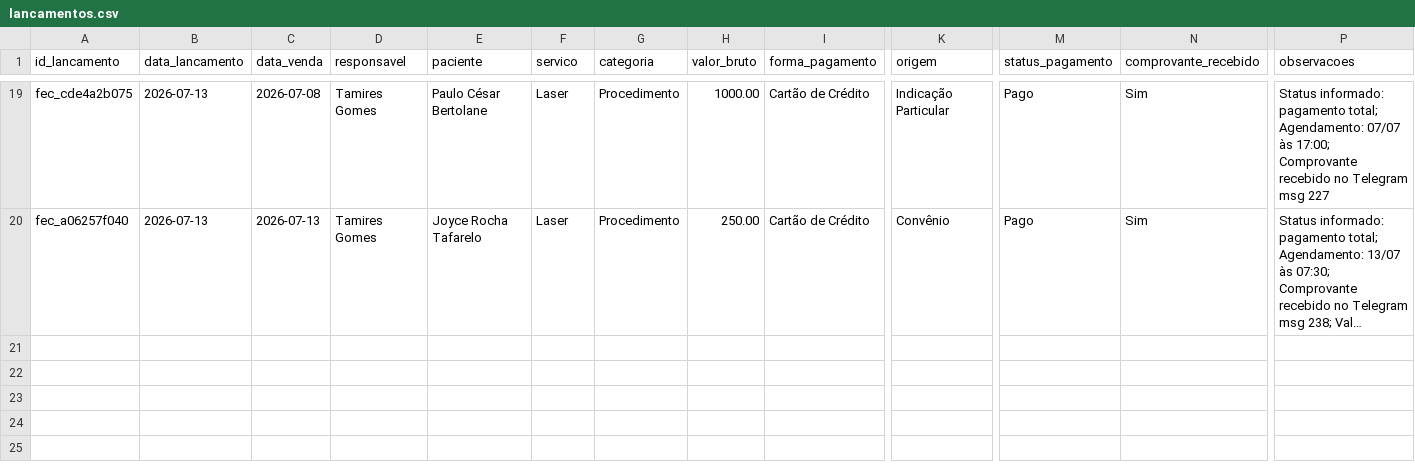
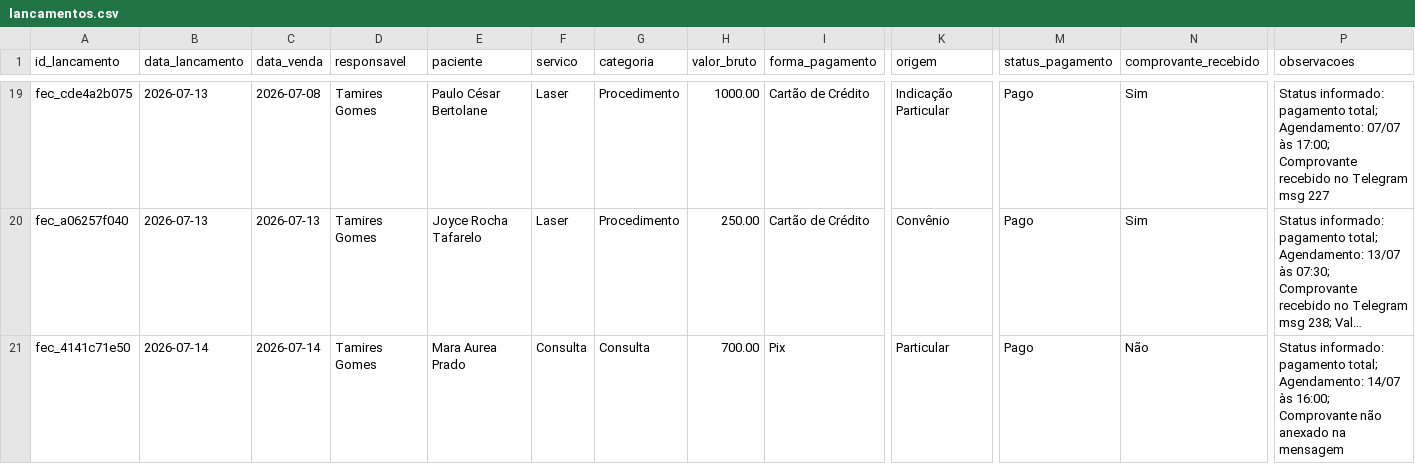
Before and after one commit to reginaldokawamoto-commits/imersao-openclaw-negocios, a CSV file: cerebro/areas/vendas/financeiro/lancamentos.csv, drawn as a sheet; only a part is shown, gaps mark what is left out; long unchanged cells end in …; rows hold the shown columns only; the diff names each change by its address in the sheet, - before the commit and + after, or states it on an @@ line.

Commit message:
Registra fechamento Mara Aurea Prado

```diff
--- a/cerebro/areas/vendas/financeiro/lancamentos.csv
+++ b/cerebro/areas/vendas/financeiro/lancamentos.csv
+row 21: fec_4141c71e50 | 2026-07-14 | 2026-07-14 | Tamires Gomes | Mara Aurea Prado | Consulta | Consulta | 700.00 | Pix | Particular | Pago | Não | Status informado: pagamento total; Agendamento: 14/07 às 16:00; Comprovante não anexado na mensagem
```
